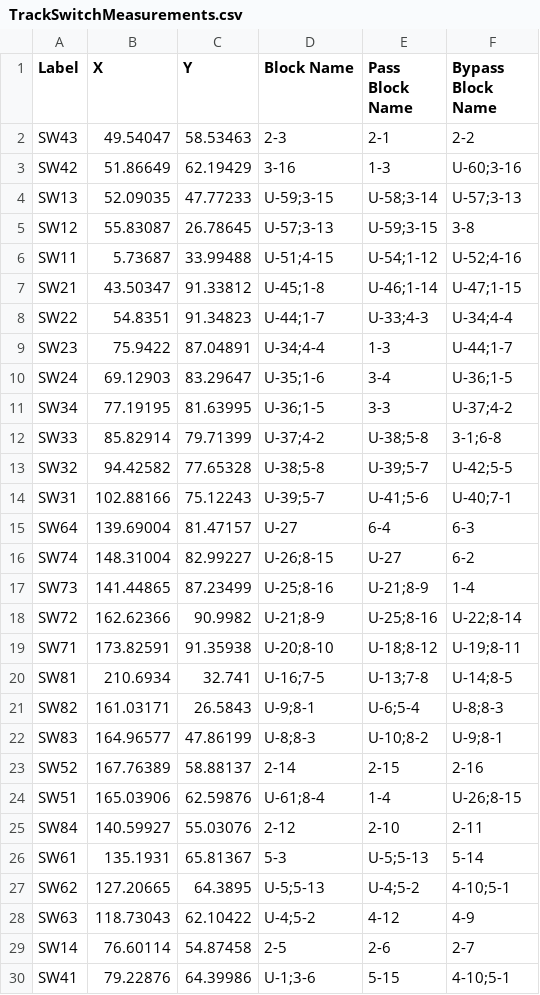
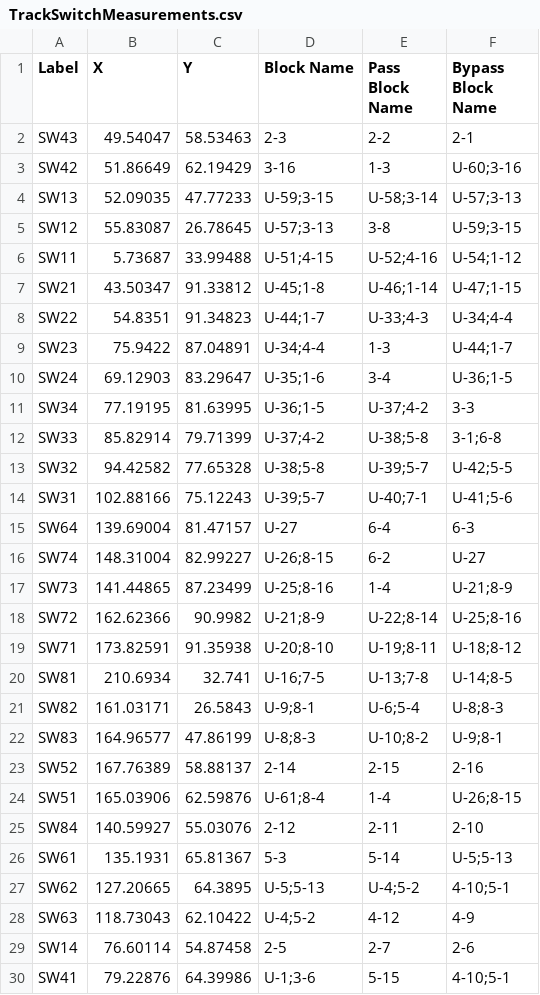
Before and after one commit to Rmadyun/CPE656TL, a CSV file: install/TrackSwitchMeasurements.csv, drawn as a sheet.

Commit message:
Fixed switch csv
Uploading the fixes to the track switch csv

```diff
--- a/install/TrackSwitchMeasurements.csv
+++ b/install/TrackSwitchMeasurements.csv
@@ -1,7 +1,7 @@
 Label,X,Y,Block Name,Pass Block Name,Bypass Block Name
-SW43,49.54047,58.53463,2-3,2-1,2-2
+SW43,49.54047,58.53463,2-3,2-2,2-1
 SW42,51.86649,62.19429,3-16,1-3,U-60;3-16
 SW13,52.09035,47.77233,U-59;3-15,U-58;3-14,U-57;3-13
-SW12,55.83087,26.78645,U-57;3-13,U-59;3-15,3-8
-SW11,5.73687,33.99488,U-51;4-15,U-54;1-12,U-52;4-16
+SW12,55.83087,26.78645,U-57;3-13,3-8,U-59;3-15
+SW11,5.73687,33.99488,U-51;4-15,U-52;4-16,U-54;1-12
 SW21,43.50347,91.33812,U-45;1-8,U-46;1-14,U-47;1-15
@@ -10,11 +10,11 @@ SW23,75.9422,87.04891,U-34;4-4,1-3,U-44;1-7
 SW24,69.12903,83.29647,U-35;1-6,3-4,U-36;1-5
-SW34,77.19195,81.63995,U-36;1-5,3-3,U-37;4-2
+SW34,77.19195,81.63995,U-36;1-5,U-37;4-2,3-3
 SW33,85.82914,79.71399,U-37;4-2,U-38;5-8,3-1;6-8
 SW32,94.42582,77.65328,U-38;5-8,U-39;5-7,U-42;5-5
-SW31,102.88166,75.12243,U-39;5-7,U-41;5-6,U-40;7-1
+SW31,102.88166,75.12243,U-39;5-7,U-40;7-1,U-41;5-6
 SW64,139.69004,81.47157,U-27,6-4,6-3
-SW74,148.31004,82.99227,U-26;8-15,U-27,6-2
-SW73,141.44865,87.23499,U-25;8-16,U-21;8-9,1-4
-SW72,162.62366,90.9982,U-21;8-9,U-25;8-16,U-22;8-14
-SW71,173.82591,91.35938,U-20;8-10,U-18;8-12,U-19;8-11
+SW74,148.31004,82.99227,U-26;8-15,6-2,U-27
+SW73,141.44865,87.23499,U-25;8-16,1-4,U-21;8-9
+SW72,162.62366,90.9982,U-21;8-9,U-22;8-14,U-25;8-16
+SW71,173.82591,91.35938,U-20;8-10,U-19;8-11,U-18;8-12
 SW81,210.6934,32.741,U-16;7-5,U-13;7-8,U-14;8-5
@@ -24,7 +24,7 @@ SW52,167.76389,58.88137,2-14,2-15,2-16
 SW51,165.03906,62.59876,U-61;8-4,1-4,U-26;8-15
-SW84,140.59927,55.03076,2-12,2-10,2-11
-SW61,135.1931,65.81367,5-3,U-5;5-13,5-14
+SW84,140.59927,55.03076,2-12,2-11,2-10
+SW61,135.1931,65.81367,5-3,5-14,U-5;5-13
 SW62,127.20665,64.3895,U-5;5-13,U-4;5-2,4-10;5-1
 SW63,118.73043,62.10422,U-4;5-2,4-12,4-9
-SW14,76.60114,54.87458,2-5,2-6,2-7
+SW14,76.60114,54.87458,2-5,2-7,2-6
 SW41,79.22876,64.39986,U-1;3-6,5-15,4-10;5-1
```
